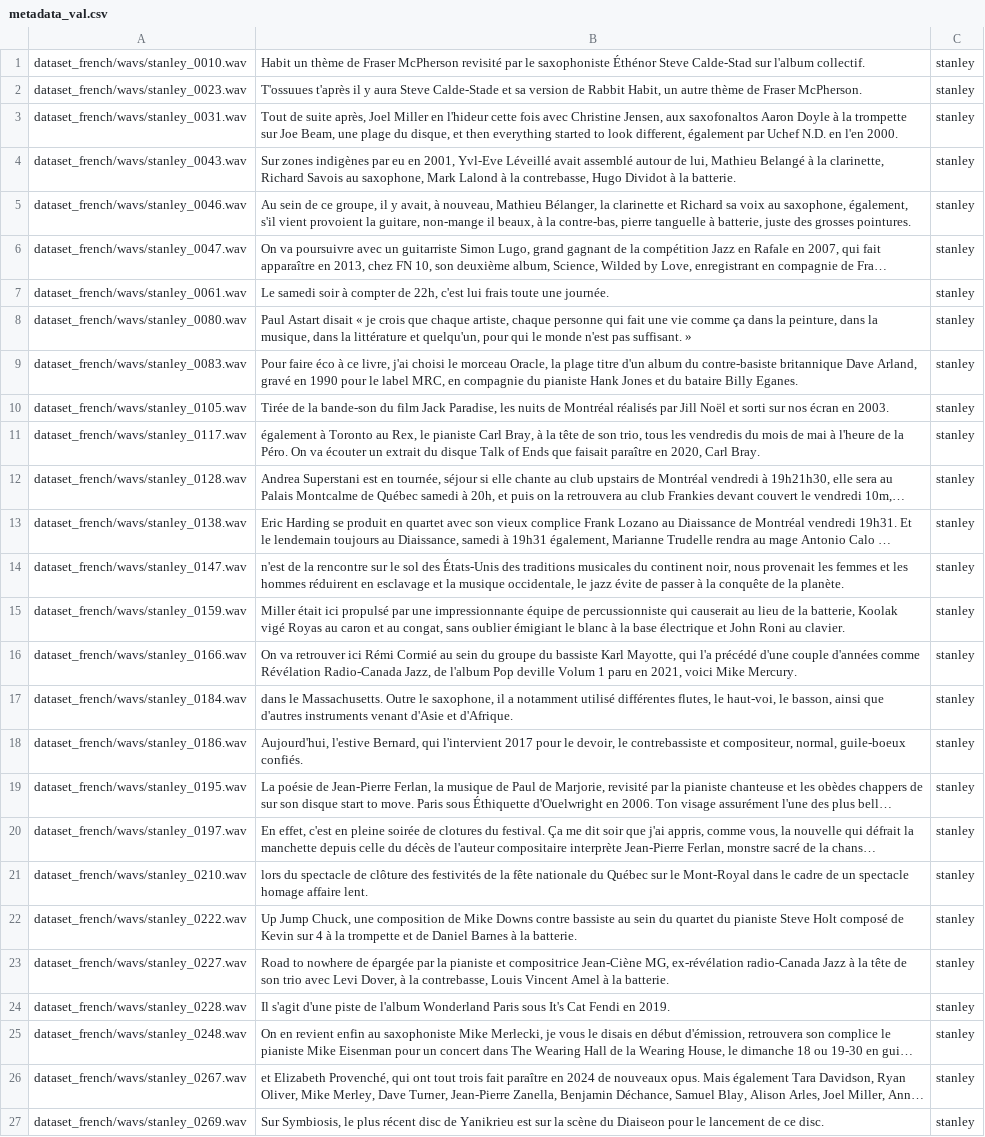
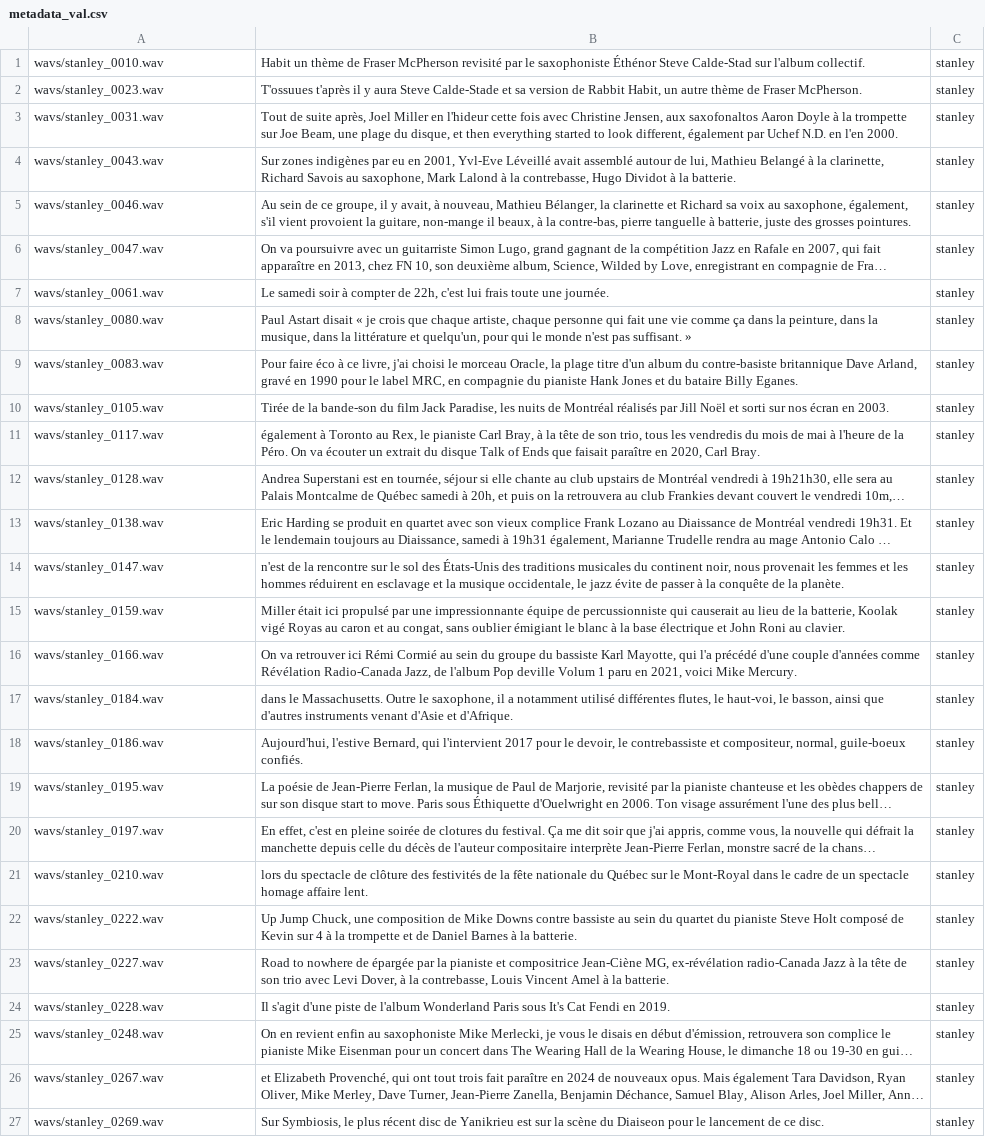
Before and after one commit to alexisbrouillette/smart-radio-api, a CSV file: dataset_french/metadata_val.csv, drawn as a sheet; long unchanged cells end in …; the diff names each change by its address in the sheet, - before the commit and + after, or states it on an @@ line.

```diff
--- a/dataset_french/metadata_val.csv
+++ b/dataset_french/metadata_val.csv
-A1: dataset_french/wavs/stanley_0010.wav
+A1: wavs/stanley_0010.wav
-A2: dataset_french/wavs/stanley_0023.wav
+A2: wavs/stanley_0023.wav
-A3: dataset_french/wavs/stanley_0031.wav
+A3: wavs/stanley_0031.wav
-A4: dataset_french/wavs/stanley_0043.wav
+A4: wavs/stanley_0043.wav
-A5: dataset_french/wavs/stanley_0046.wav
+A5: wavs/stanley_0046.wav
-A6: dataset_french/wavs/stanley_0047.wav
+A6: wavs/stanley_0047.wav
-A7: dataset_french/wavs/stanley_0061.wav
+A7: wavs/stanley_0061.wav
-A8: dataset_french/wavs/stanley_0080.wav
+A8: wavs/stanley_0080.wav
-A9: dataset_french/wavs/stanley_0083.wav
+A9: wavs/stanley_0083.wav
-A10: dataset_french/wavs/stanley_0105.wav
+A10: wavs/stanley_0105.wav
-A11: dataset_french/wavs/stanley_0117.wav
+A11: wavs/stanley_0117.wav
-A12: dataset_french/wavs/stanley_0128.wav
+A12: wavs/stanley_0128.wav
-A13: dataset_french/wavs/stanley_0138.wav
+A13: wavs/stanley_0138.wav
-A14: dataset_french/wavs/stanley_0147.wav
+A14: wavs/stanley_0147.wav
-A15: dataset_french/wavs/stanley_0159.wav
+A15: wavs/stanley_0159.wav
-A16: dataset_french/wavs/stanley_0166.wav
+A16: wavs/stanley_0166.wav
-A17: dataset_french/wavs/stanley_0184.wav
+A17: wavs/stanley_0184.wav
-A18: dataset_french/wavs/stanley_0186.wav
+A18: wavs/stanley_0186.wav
-A19: dataset_french/wavs/stanley_0195.wav
+A19: wavs/stanley_0195.wav
-A20: dataset_french/wavs/stanley_0197.wav
+A20: wavs/stanley_0197.wav
-A21: dataset_french/wavs/stanley_0210.wav
+A21: wavs/stanley_0210.wav
-A22: dataset_french/wavs/stanley_0222.wav
+A22: wavs/stanley_0222.wav
-A23: dataset_french/wavs/stanley_0227.wav
+A23: wavs/stanley_0227.wav
-A24: dataset_french/wavs/stanley_0228.wav
+A24: wavs/stanley_0228.wav
-A25: dataset_french/wavs/stanley_0248.wav
+A25: wavs/stanley_0248.wav
-A26: dataset_french/wavs/stanley_0267.wav
+A26: wavs/stanley_0267.wav
-A27: dataset_french/wavs/stanley_0269.wav
+A27: wavs/stanley_0269.wav
```
Also changed, not shown: dataset_french/metadata_train.csv, 2 other files.
